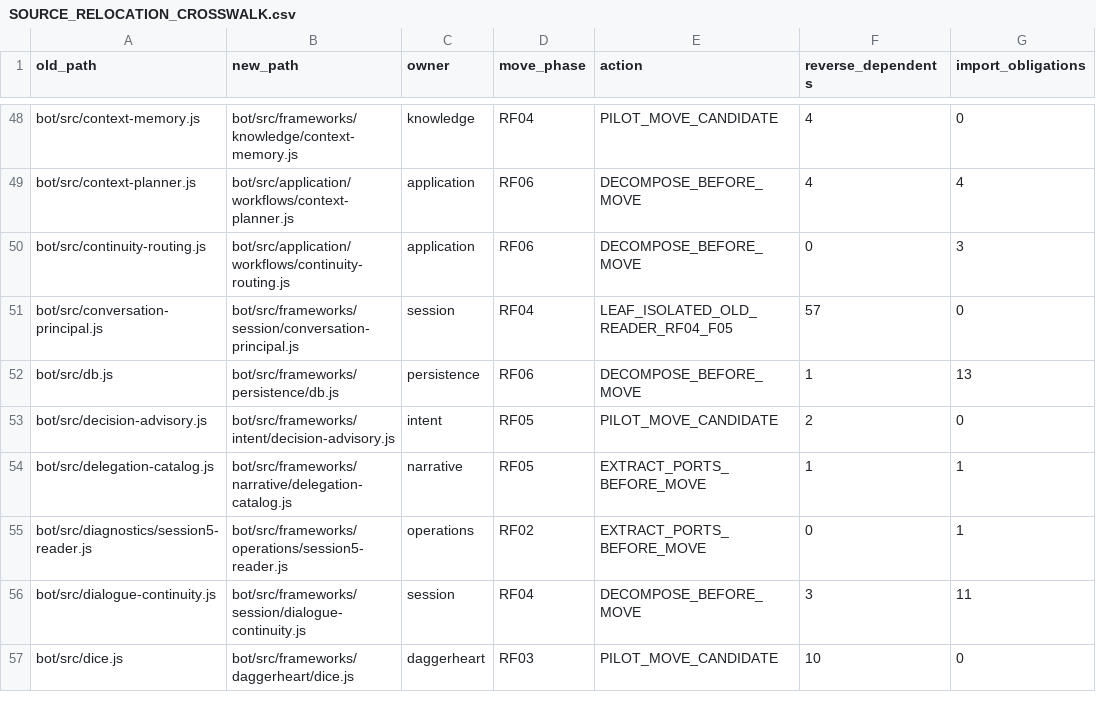
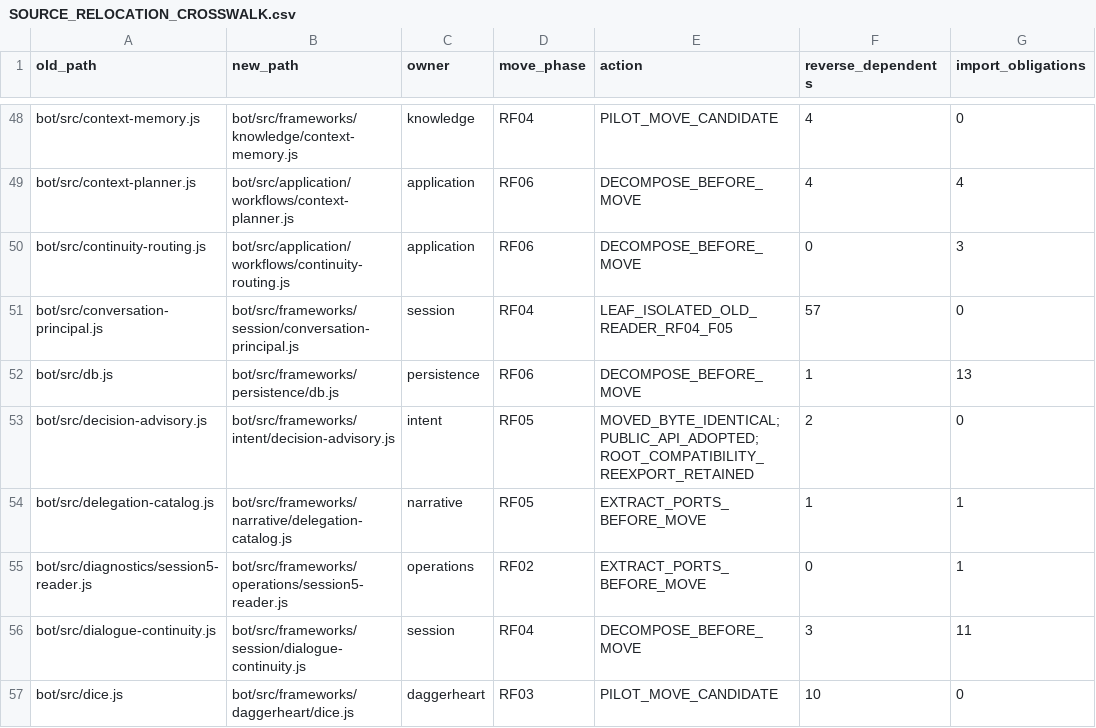
Before and after one commit to KeshireTheChaotic/Veiled_City, a CSV file: docs/Implementation_Plans/Framework_Refactor/SOURCE_RELOCATION_CROSSWALK.csv, drawn as a sheet; only a part is shown, gaps mark what is left out.

```diff
--- a/docs/Implementation_Plans/Framework_Refactor/SOURCE_RELOCATION_CROSSWALK.csv
+++ b/docs/Implementation_Plans/Framework_Refactor/SOURCE_RELOCATION_CROSSWALK.csv
@@ -52,3 +52,3 @@ old_path,new_path,owner,move_phase,action,reverse_dependents,import_obligations
 "bot/src/db.js","bot/src/frameworks/persistence/db.js","persistence","RF06","DECOMPOSE_BEFORE_MOVE","1","13"
-"bot/src/decision-advisory.js","bot/src/frameworks/intent/decision-advisory.js","intent","RF05","PILOT_MOVE_CANDIDATE","2","0"
+"bot/src/decision-advisory.js","bot/src/frameworks/intent/decision-advisory.js","intent","RF05","MOVED_BYTE_IDENTICAL; PUBLIC_API_ADOPTED; ROOT_COMPATIBILITY_REEXPORT_RETAINED","2","0"
 "bot/src/delegation-catalog.js","bot/src/frameworks/narrative/delegation-catalog.js","narrative","RF05","EXTRACT_PORTS_BEFORE_MOVE","1","1"
```
Also changed, not shown: 20 other files.
